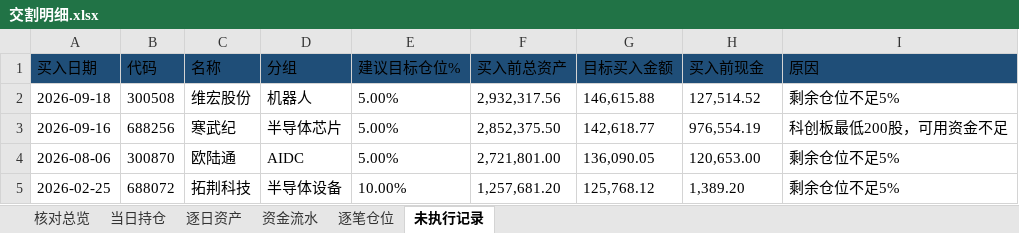
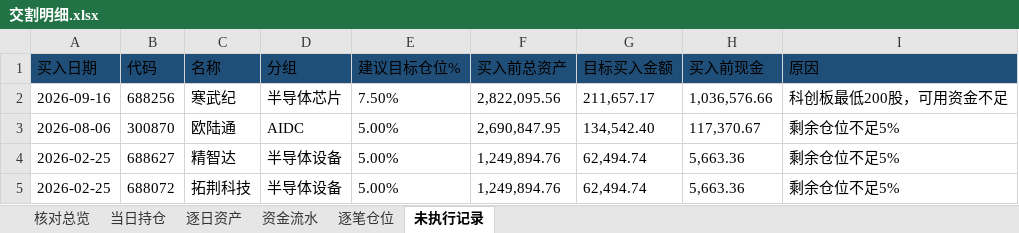
Before and after one commit to nancybhc/ma-cycle3-backtest, an Excel workbook: downloads/交割明细.xlsx, sheet 未执行记录, drawn as a sheet; values as stored, in another font and other column widths than the file's, no borders; removed rows and columns are numbered as before the commit, all else as after; the diff names each change by its address in the sheet, - before the commit and + after, or states it on an @@ line.

```diff
--- a/downloads/交割明细.xlsx (sheet 未执行记录)
+++ b/downloads/交割明细.xlsx (sheet 未执行记录)
-row 2: 2026-09-18 | 300508 | 维宏股份 | 机器人 | 5.00% | 2,932,317.56 | 146,615.88 | 127,514.52 | 剩余仓位不足5%
-E2 (建议目标仓位%): 5.00%
+E2 (建议目标仓位%): 7.50%
-F2 (买入前总资产): 2,852,375.50
+F2 (买入前总资产): 2,822,095.56
-G2 (目标买入金额): 142,618.77
+G2 (目标买入金额): 211,657.17
-H2 (买入前现金): 976,554.19
+H2 (买入前现金): 1,036,576.66
-F3 (买入前总资产): 2,721,801.00
+F3 (买入前总资产): 2,690,847.95
-G3 (目标买入金额): 136,090.05
+G3 (目标买入金额): 134,542.40
-H3 (买入前现金): 120,653.00
+H3 (买入前现金): 117,370.67
+row 4: 2026-02-25 | 688627 | 精智达 | 半导体设备 | 5.00% | 1,249,894.76 | 62,494.74 | 5,663.36 | 剩余仓位不足5%
-E5 (建议目标仓位%): 10.00%
+E5 (建议目标仓位%): 5.00%
-F5 (买入前总资产): 1,257,681.20
+F5 (买入前总资产): 1,249,894.76
-G5 (目标买入金额): 125,768.12
+G5 (目标买入金额): 62,494.74
-H5 (买入前现金): 1,389.20
+H5 (买入前现金): 5,663.36
```
Also changed, not shown: sheet 资金流水, sheet 逐笔仓位, sheet 逐日资产, sheet 当日持仓, sheet 核对总览, 4 other files.
